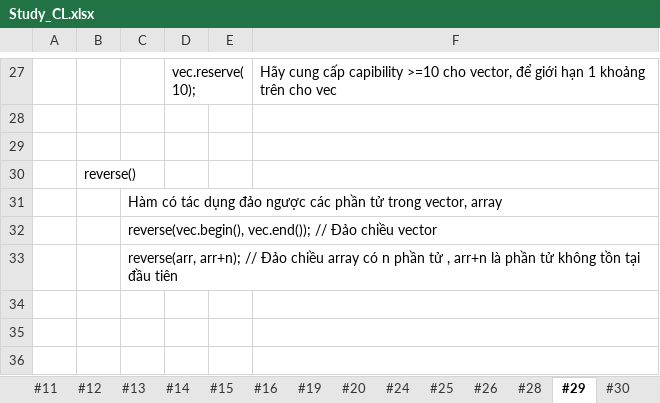
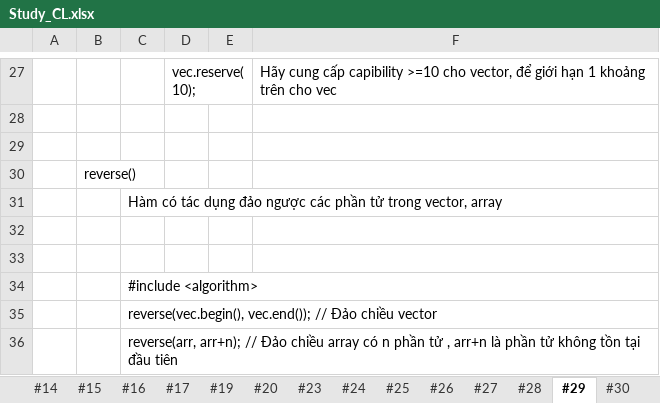
Before and after one commit to HoangAnh-Dinh/C-_Learning, an Excel workbook: Study_CL.xlsx, sheet #29, drawn as a sheet; only a part is shown, gaps mark what is left out; values as stored, in another font and other column widths than the file's, no borders; the diff names each change by its address in the sheet, - before the commit and + after, or states it on an @@ line.

```diff
--- a/Study_CL.xlsx (sheet #29)
+++ b/Study_CL.xlsx (sheet #29)
+sheet tab: #17
+sheet tab: #23
+sheet tab: #27
+row 32: (empty)
+row 33: (empty)
+row 34:  |  | #include <algorithm>
```
Also changed, not shown: sheet OutputCatalog, 2 other files.
